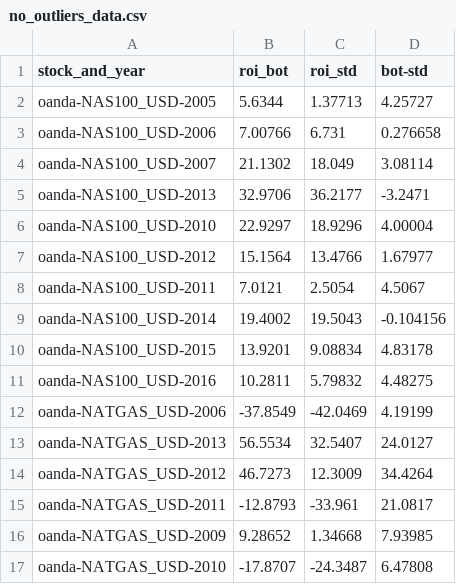
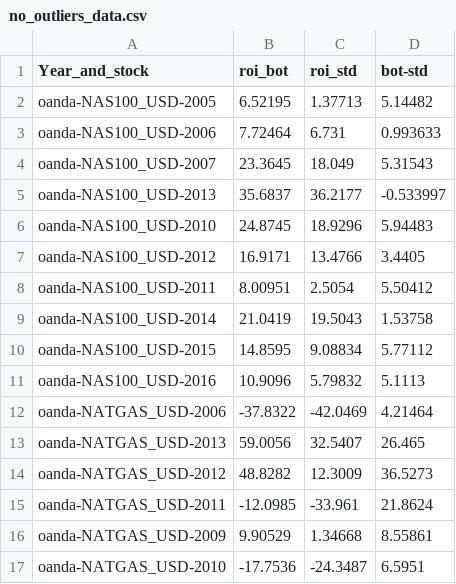
Before and after one commit to 4DR1455/Microtrading_bot, a CSV file: studying_the_bot/no_outliers_data.csv, drawn as a sheet; only a part is shown; the diff covers the shown part only.

Commit message:
Update no_outliers_data.csv with new data format

```diff
--- a/studying_the_bot/no_outliers_data.csv
+++ b/studying_the_bot/no_outliers_data.csv
@@ -1,17 +1,17 @@
-stock_and_year,roi_bot,roi_std,bot-std
-oanda-NAS100_USD-2005,5.6344,1.37713,4.25727
-oanda-NAS100_USD-2006,7.00766,6.731,0.276658
-oanda-NAS100_USD-2007,21.1302,18.049,3.08114
-oanda-NAS100_USD-2013,32.9706,36.2177,-3.2471
-oanda-NAS100_USD-2010,22.9297,18.9296,4.00004
-oanda-NAS100_USD-2012,15.1564,13.4766,1.67977
-oanda-NAS100_USD-2011,7.0121,2.5054,4.5067
-oanda-NAS100_USD-2014,19.4002,19.5043,-0.104156
-oanda-NAS100_USD-2015,13.9201,9.08834,4.83178
-oanda-NAS100_USD-2016,10.2811,5.79832,4.48275
-oanda-NATGAS_USD-2006,-37.8549,-42.0469,4.19199
-oanda-NATGAS_USD-2013,56.5534,32.5407,24.0127
-oanda-NATGAS_USD-2012,46.7273,12.3009,34.4264
-oanda-NATGAS_USD-2011,-12.8793,-33.961,21.0817
-oanda-NATGAS_USD-2009,9.28652,1.34668,7.93985
-oanda-NATGAS_USD-2010,-17.8707,-24.3487,6.47808
+Year_and_stock,roi_bot,roi_std,bot-std
+oanda-NAS100_USD-2005,6.52195,1.37713,5.14482
+oanda-NAS100_USD-2006,7.72464,6.731,0.993633
+oanda-NAS100_USD-2007,23.3645,18.049,5.31543
+oanda-NAS100_USD-2013,35.6837,36.2177,-0.533997
+oanda-NAS100_USD-2010,24.8745,18.9296,5.94483
+oanda-NAS100_USD-2012,16.9171,13.4766,3.4405
+oanda-NAS100_USD-2011,8.00951,2.5054,5.50412
+oanda-NAS100_USD-2014,21.0419,19.5043,1.53758
+oanda-NAS100_USD-2015,14.8595,9.08834,5.77112
+oanda-NAS100_USD-2016,10.9096,5.79832,5.1113
+oanda-NATGAS_USD-2006,-37.8322,-42.0469,4.21464
+oanda-NATGAS_USD-2013,59.0056,32.5407,26.465
+oanda-NATGAS_USD-2012,48.8282,12.3009,36.5273
+oanda-NATGAS_USD-2011,-12.0985,-33.961,21.8624
+oanda-NATGAS_USD-2009,9.90529,1.34668,8.55861
+oanda-NATGAS_USD-2010,-17.7536,-24.3487,6.5951
```
Also changed, not shown: 2 added rows, 2 removed rows and 78 edited cells elsewhere in this file.
